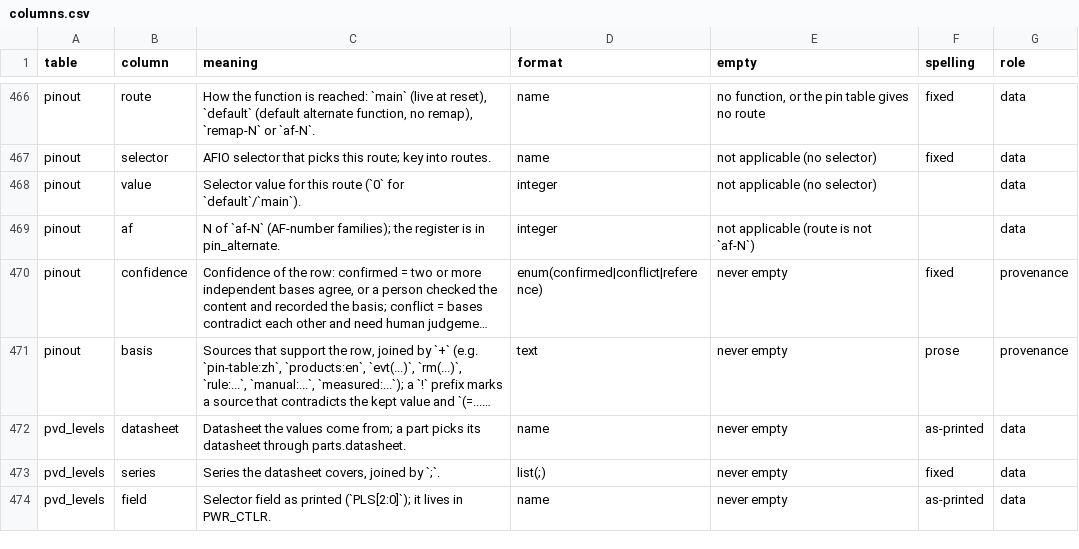
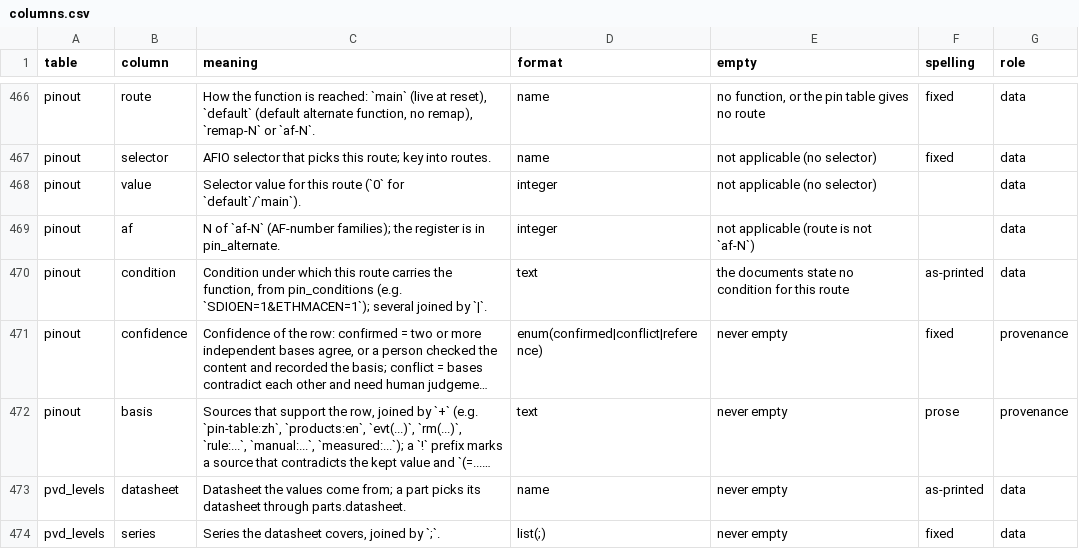
Before and after one commit to ch32-riscv-ug/ch32-device-data, a CSV file: index/columns.csv, drawn as a sheet; only a part is shown, gaps mark what is left out; the shorter side is filled out with more unchanged rows; long unchanged cells end in …; the diff names each change by its address in the sheet, - before the commit and + after, or states it on an @@ line.

Commit message:
pinout に condition 列: その経路で機能が出る条件を pin_conditions から載せる（V30x/V407 の PB14/PB15 の SDIO）
ch32rv の [core] から（2026-11-17）: V30x と V4x7 の pinout で PB14/PB15 が SDIO_D0/D1 の route
default に入っているが、datasheet の注 7/8 と RM の表 10-44/10-43 では ETHMACEN を入れたときだけ
移る道。条件は index/pin_conditions.csv に `SDIOEN=1&ETHMACEN=1` として入っていたが、pinout だけを
読む consumer には見えなかった。

- pinout に `condition` 列を足し、(series, signal, pad) で pin_conditions の条件を引く。`remap-N`
  の行には `_RM=N` を名指す条件、`default` の行には remap の値を立てない条件（V407 の PB14 は
  default に `SDIOEN=1&ETHMACEN=1`、remap-1 に `SDIO_RM=1`）。複数は `|`。277 行に条件が付く
- index/README 英日と columns.csv に書いた

H416RDU6 に SDIO_D0 が無いのは表の抜けではない: QFN60 は SDIO_D0 の出る PB14（AF9）も PE8（AF8）も
封装していない。SDMMC_D0 は PC8 にある。

```diff
--- a/index/columns.csv
+++ b/index/columns.csv
+row 470: pinout | condition | Condition under which this route carries the function, from pin_conditions (e.g. `SDIOEN=1&ETHMACEN=1`); several joined by `|`. | text | the documents state no condition for this route | as-printed | data
```
Also changed, not shown: index/manifest.csv, 5 other files.
